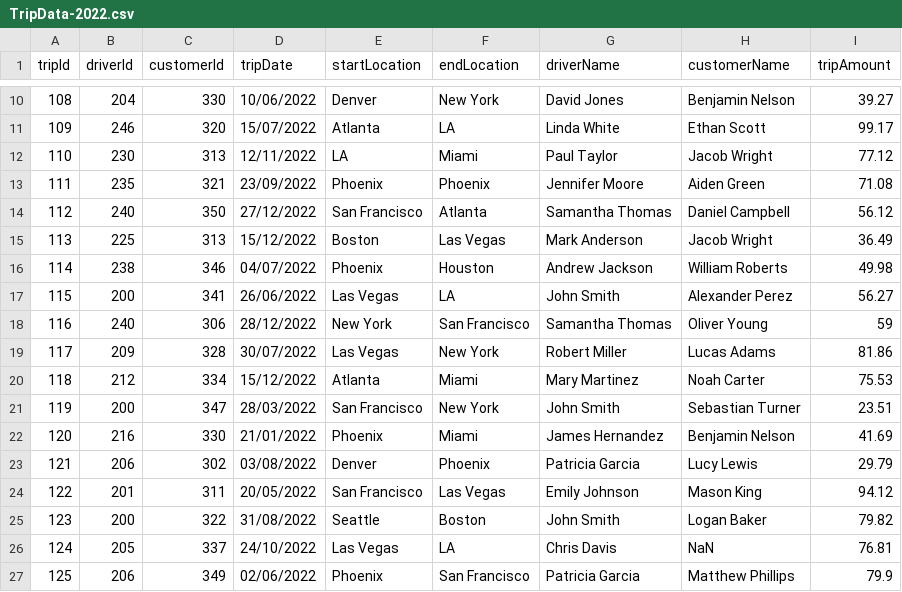
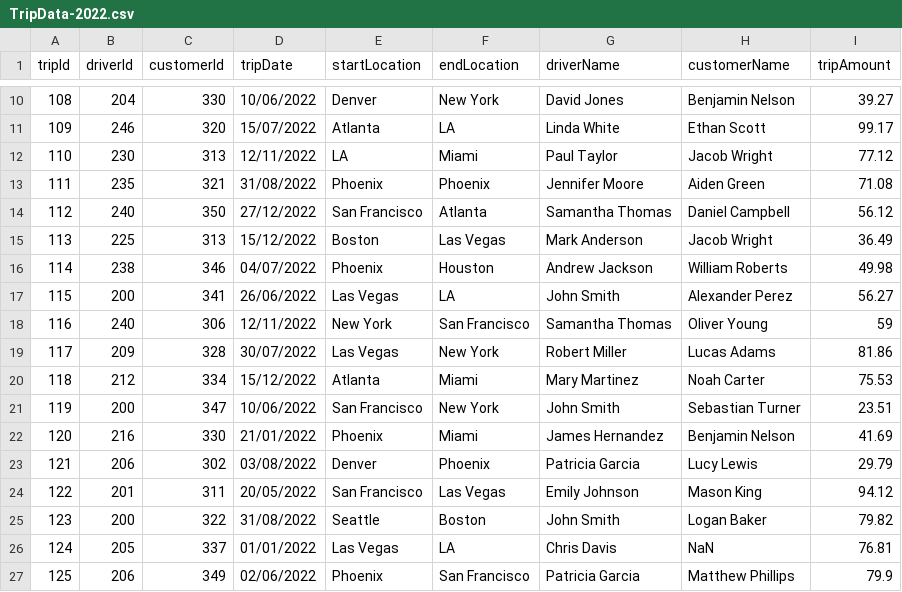
Before and after one commit to PacktPublishing/DP-203-Azure-Data-Engineer-Associate-Certification-Guide-Second-Edition, a CSV file: Chapter03/Data/TripData-2022.csv, drawn as a sheet; only a part is shown, gaps mark what is left out.

```diff
--- a/Chapter03/Data/TripData-2022.csv
+++ b/Chapter03/Data/TripData-2022.csv
@@ -12,3 +12,3 @@ tripId,driverId,customerId,tripDate,startLocation,endLocation,driverName,custome
 110,230,313,12/11/2022,LA,Miami,Paul Taylor,Jacob Wright,77.12
-111,235,321,23/09/2022,Phoenix,Phoenix,Jennifer Moore,Aiden Green,71.08
+111,235,321,31/08/2022,Phoenix,Phoenix,Jennifer Moore,Aiden Green,71.08
 112,240,350,27/12/2022,San Francisco,Atlanta,Samantha Thomas,Daniel Campbell,56.12
@@ -17,6 +17,6 @@ tripId,driverId,customerId,tripDate,startLocation,endLocation,driverName,custome
 115,200,341,26/06/2022,Las Vegas,LA,John Smith,Alexander Perez,56.27
-116,240,306,28/12/2022,New York,San Francisco,Samantha Thomas,Oliver Young,59
+116,240,306,12/11/2022,New York,San Francisco,Samantha Thomas,Oliver Young,59
 117,209,328,30/07/2022,Las Vegas,New York,Robert Miller,Lucas Adams,81.86
 118,212,334,15/12/2022,Atlanta,Miami,Mary Martinez,Noah Carter,75.53
-119,200,347,28/03/2022,San Francisco,New York,John Smith,Sebastian Turner,23.51
+119,200,347,10/06/2022,San Francisco,New York,John Smith,Sebastian Turner,23.51
 120,216,330,21/01/2022,Phoenix,Miami,James Hernandez,Benjamin Nelson,41.69
@@ -25,3 +25,3 @@ tripId,driverId,customerId,tripDate,startLocation,endLocation,driverName,custome
 123,200,322,31/08/2022,Seattle,Boston,John Smith,Logan Baker,79.82
-124,205,337,24/10/2022,Las Vegas,LA,Chris Davis,NaN,76.81
+124,205,337,01/01/2022,Las Vegas,LA,Chris Davis,NaN,76.81
 125,206,349,02/06/2022,Phoenix,San Francisco,Patricia Garcia,Matthew Phillips,79.9
```
Also changed, not shown: Chapter03/Data/TripData-2023.csv.
